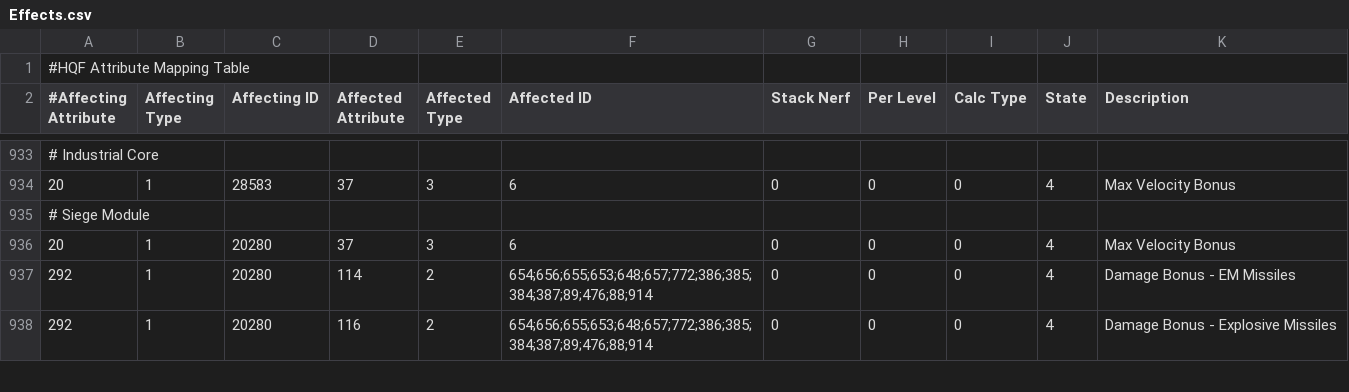
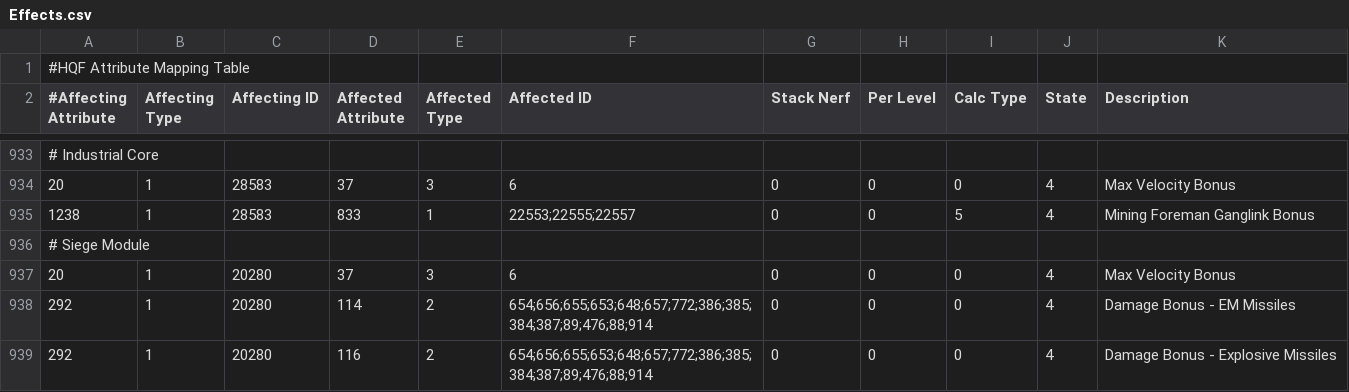
Before and after one commit to kmainyu/EveHQ, a CSV file: EveHQ.HQF/Resources/Effects.csv, drawn as a sheet; only a part is shown, gaps mark what is left out; the diff names each change by its address in the sheet, - before the commit and + after, or states it on an @@ line.

Commit message:
28/12/2009 ---------- - HQF: Fixed Rorqual bonus to mining foreman links when Industrial Core is active

```diff
--- a/EveHQ.HQF/Resources/Effects.csv
+++ b/EveHQ.HQF/Resources/Effects.csv
+row 935: 1238 | 1 | 28583 | 833 | 1 | 22553;22555;22557 | 0 | 0 | 5 | 4 | Mining Foreman Ganglink Bonus
```
Also changed, not shown: EveHQ.HQF/Resources/ShipBonuses.csv.
